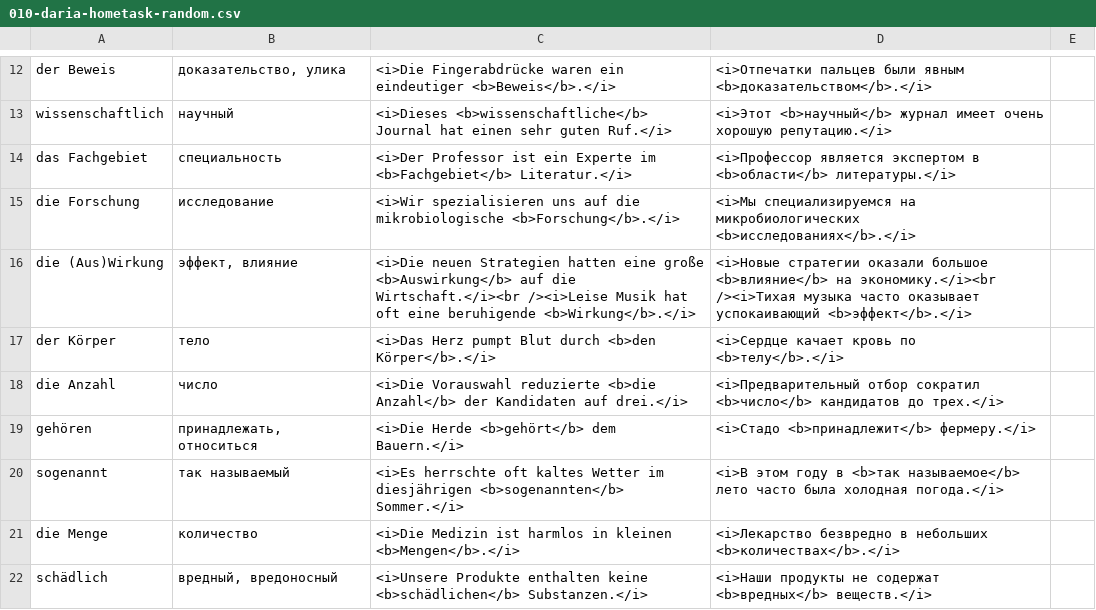
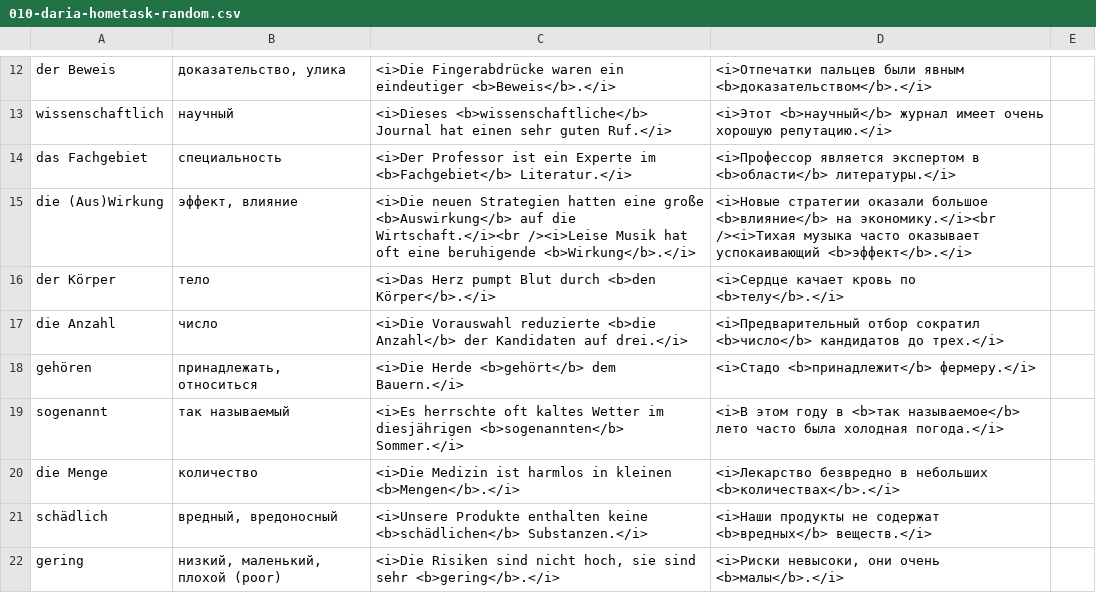
Before and after one commit to thebix/deutsch, a CSV file: app/anki/import/010-daria-hometask-random.csv, drawn as a sheet; only a part is shown, gaps mark what is left out; the shorter side is filled out with more unchanged rows.

```diff
--- a/app/anki/import/010-daria-hometask-random.csv
+++ b/app/anki/import/010-daria-hometask-random.csv
@@ -14,3 +14,2 @@ wissenschaftlich;научный;<i>Dieses <b>wissenschaftliche</b> Journal hat e
 das Fachgebiet;специальность;<i>Der Professor ist ein Experte im <b>Fachgebiet</b> Literatur.</i>;<i>Профессор является экспертом в <b>области</b> литературы.</i>;;
-die Forschung;исследование;<i>Wir spezialisieren uns auf die mikrobiologische <b>Forschung</b>.</i>;<i>Мы специализируемся на микробиологических <b>исследованиях</b>.</i>;;
 die (Aus)Wirkung;эффект, влияние;<i>Die neuen Strategien hatten eine große <b>Auswirkung</b> auf die Wirtschaft.</i><br /><i>Leise Musik hat oft eine beruhigende <b>Wirkung</b>.</i>;<i>Новые стратегии оказали большое <b>влияние</b> на экономику.</i><br /><i>Тихая музыка часто оказывает успокаивающий <b>эффект</b>.</i>;;
```
Also changed, not shown: app/anki/import/009-daria.csv, 1 other file.
